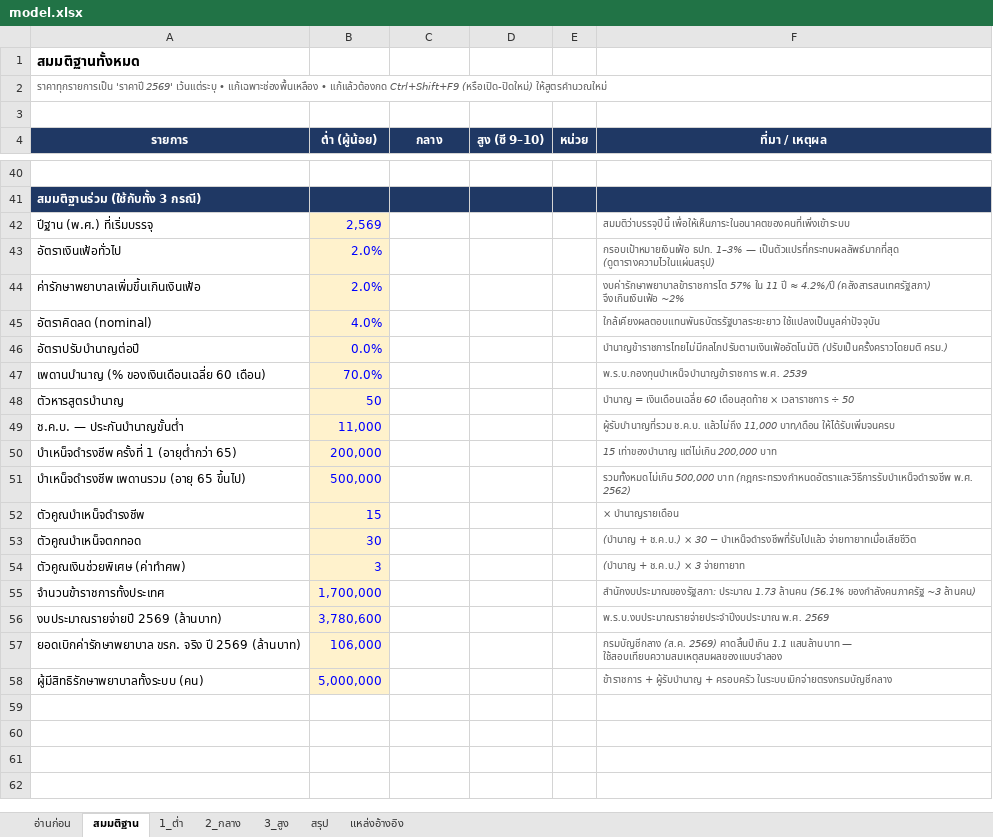
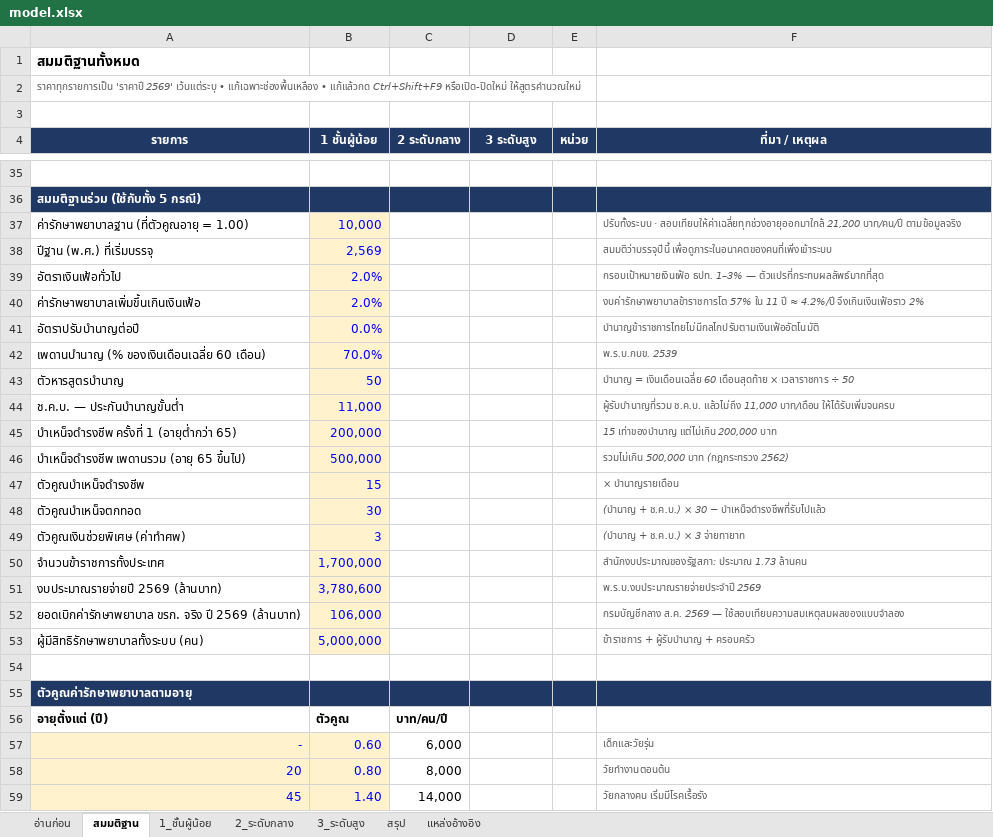
Before and after one commit to artitk2003-lab/Thai-CivilServant-Lifetimecost, an Excel workbook: model.xlsx, sheet สมมติฐาน, drawn as a sheet; only a part is shown, gaps mark what is left out; values as stored, in another font and other column widths than the file's, no borders; removed rows and columns are numbered as before the commit, all else as after; the diff covers the shown part only; the diff names each change by its address in the sheet, - before the commit and + after, or states it on an @@ line.

```diff
--- a/model.xlsx (sheet สมมติฐาน)
+++ b/model.xlsx (sheet สมมติฐาน)
-sheet tab: 1_ต่ำ
+sheet tab: 1_ชั้นผู้น้อย
-sheet tab: 2_กลาง
+sheet tab: 2_ระดับกลาง
-sheet tab: 3_สูง
+sheet tab: 3_ระดับสูง
-A2 (รายการ): …แก้เฉพาะช่องพื้นเหลือง • แก้แล้วต้องกด Ctrl+Shift+F9 (หรือเปิด-ปิดใหม่) ให้สูตรคำนวณใหม่
+A2 (รายการ): …แก้เฉพาะช่องพื้นเหลือง • แก้แล้วกด Ctrl+Shift+F9 หรือเปิด-ปิดใหม่ ให้สูตรคำนวณใหม่
-B4: ต่ำ (ผู้น้อย)
+B4: 1 ชั้นผู้น้อย
-C4: กลาง
+C4: 2 ระดับกลาง
-D4: สูง (ซี 9–10)
+D4: 3 ระดับสูง
-A36 (รายการ): สมมติฐานร่วม (ใช้กับทั้ง 3 กรณี)
+A36 (รายการ): สมมติฐานร่วม (ใช้กับทั้ง 5 กรณี)
+row 37: ค่ารักษาพยาบาลฐาน (ที่ตัวคูณอายุ = 1.00) | 10,000 |  |  |  | ปรับทั้งระบบ · สอบเทียบให้ค่าเฉลี่ยทุกช่วงอายุออกมาใกล้ 21,200 บาท/คน/ปี ตามข้อมูลจริง
-F38 (ที่มา / เหตุผล): สมมติว่าบรรจุปีนี้ เพื่อให้เห็นภาระในอนาคตของคนที่เพิ่งเข้าระบบ
+F38 (ที่มา / เหตุผล): สมมติว่าบรรจุปีนี้ เพื่อดูภาระในอนาคตของคนที่เพิ่งเข้าระบบ
-F39 (ที่มา / เหตุผล): …1–3% — เป็นตัวแปรที่กระทบผลลัพธ์มากที่สุด (ดูตารางความไวในแผ่นสรุป)
+F39 (ที่มา / เหตุผล): …1–3% — ตัวแปรที่กระทบผลลัพธ์มากที่สุด
-F40 (ที่มา / เหตุผล): …≈ 4.2%/ปี (คลังสารสนเทศรัฐสภา) จึงเกินเงินเฟ้อ ~2%
+F40 (ที่มา / เหตุผล): …≈ 4.2%/ปี จึงเกินเงินเฟ้อราว 2%
-row 45: อัตราคิดลด (nominal) | 4.0% |  |  |  | ใกล้เคียงผลตอบแทนพันธบัตรรัฐบาลระยะยาว ใช้แปลงเป็นมูลค่าปัจจุบัน
-F41 (ที่มา / เหตุผล): บำนาญข้าราชการไทยไม่มีกลไกปรับตามเงินเฟ้ออัตโนมัติ (ปรับเป็นครั้งคราวโดยมติ ครม.)
+F41 (ที่มา / เหตุผล): บำนาญข้าราชการไทยไม่มีกลไกปรับตามเงินเฟ้ออัตโนมัติ
-F42 (ที่มา / เหตุผล): พ.ร.บ.กองทุนบำเหน็จบำนาญข้าราชการ พ.ศ. 2539
+F42 (ที่มา / เหตุผล): พ.ร.บ.กบข. 2539
-F46 (ที่มา / เหตุผล): รวมทั้งหมดไม่เกิน 500,000 บาท (กฎกระทรวงกำหนดอัตราและวิธีการรับบำเหน็จดำรงชีพ พ.ศ. 2562)
+F46 (ที่มา / เหตุผล): รวมไม่เกิน 500,000 บาท (กฎกระทรวง 2562)
-F48 (ที่มา / เหตุผล): …− บำเหน็จดำรงชีพที่รับไปแล้ว จ่ายทายาทเมื่อเสียชีวิต
+F48 (ที่มา / เหตุผล): …− บำเหน็จดำรงชีพที่รับไปแล้ว
-F50 (ที่มา / เหตุผล): …1.73 ล้านคน (56.1% ของกำลังคนภาครัฐ ~3 ล้านคน)
+F50 (ที่มา / เหตุผล): …1.73 ล้านคน
-F51 (ที่มา / เหตุผล): พ.ร.บ.งบประมาณรายจ่ายประจำปีงบประมาณ พ.ศ. 2569
+F51 (ที่มา / เหตุผล): พ.ร.บ.งบประมาณรายจ่ายประจำปี 2569
-F52 (ที่มา / เหตุผล): กรมบัญชีกลาง (ส.ค. 2569) คาดสิ้นปีเกิน 1.1 แสนล้านบาท — ใช้สอบเทียบความสมเหตุสมผลของแบบจำลอง
+F52 (ที่มา / เหตุผล): กรมบัญชีกลาง ส.ค. 2569 — ใช้สอบเทียบความสมเหตุสมผลของแบบจำลอง
-F53 (ที่มา / เหตุผล): …+ ครอบครัว ในระบบเบิกจ่ายตรงกรมบัญชีกลาง
+F53 (ที่มา / เหตุผล): …+ ครอบครัว
+row 54: (empty)
+row 55: ตัวคูณค่ารักษาพยาบาลตามอายุ
+row 56: อายุตั้งแต่ (ปี) | ตัวคูณ | บาท/คน/ปี
+row 57: - | 0.60 | 6,000 |  |  | เด็กและวัยรุ่น
+row 58: 20 | 0.80 | 8,000 |  |  | วัยทำงานตอนต้น
+row 59: 45 | 1.40 | 14,000 |  |  | วัยกลางคน เริ่มมีโรคเรื้อรัง
```
Also changed, not shown: 10 added rows, 11 removed rows and 13 edited cells elsewhere in this sheet, sheet สรุป, sheet 2_ระดับกลาง, sheet 1_ชั้นผู้น้อย, sheet 3_ระดับสูง, sheet อ่านก่อน, sheet แหล่งอ้างอิง, formulas that keep their value.
